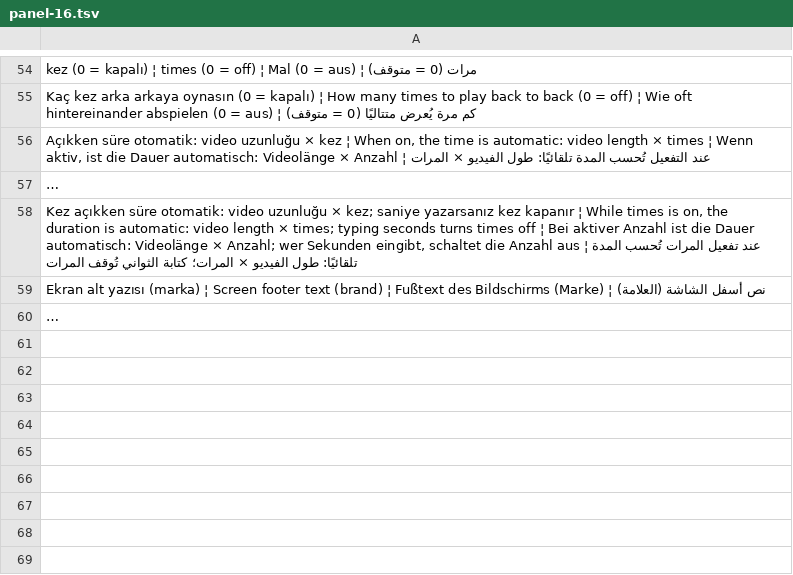
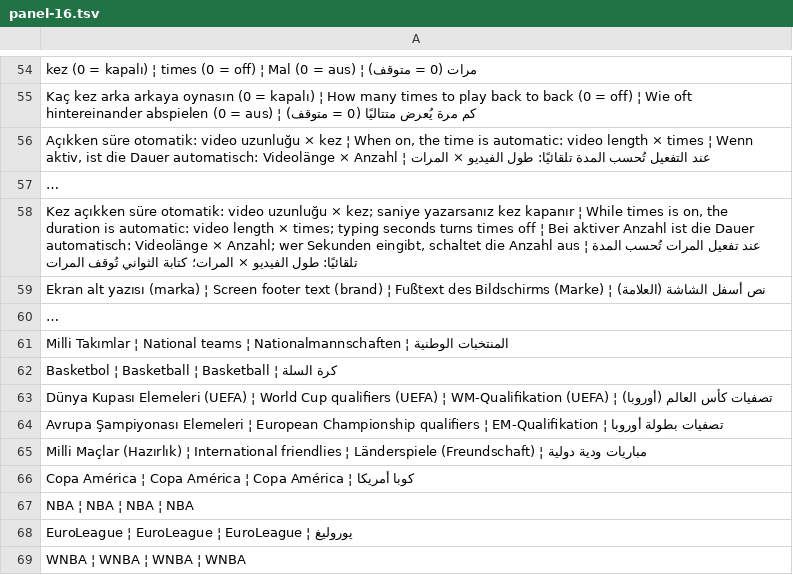
Before and after one commit to ooemir23/screenpano.com, a TSV file: tools/i18n/panel-16.tsv, drawn as a sheet; only a part is shown, gaps mark what is left out; long unchanged cells end in …; the diff names each change by its address in the sheet, - before the commit and + after, or states it on an @@ line.

```diff
--- a/tools/i18n/panel-16.tsv
+++ b/tools/i18n/panel-16.tsv
+row 61: Milli Takımlar ¦ National teams ¦ Nationalmannschaften ¦ المنتخبات الوطنية
+row 62: Basketbol ¦ Basketball ¦ Basketball ¦ كرة السلة
+row 63: Dünya Kupası Elemeleri (UEFA) ¦ World Cup qualifiers (UEFA) ¦ WM-Qualifikation (UEFA) ¦ تصفيات كأس العالم (أوروبا)
+row 64: Avrupa Şampiyonası Elemeleri ¦ European Championship qualifiers ¦ EM-Qualifikation ¦ تصفيات بطولة أوروبا
+row 65: Milli Maçlar (Hazırlık) ¦ International friendlies ¦ Länderspiele (Freundschaft) ¦ مباريات ودية دولية
+row 66: Copa América ¦ Copa América ¦ Copa América ¦ كوبا أمريكا
+row 67: NBA ¦ NBA ¦ NBA ¦ NBA
+row 68: EuroLeague ¦ EuroLeague ¦ EuroLeague ¦ يوروليغ
+row 69: WNBA ¦ WNBA ¦ WNBA ¦ WNBA
```
Also changed, not shown: 5 other files.
